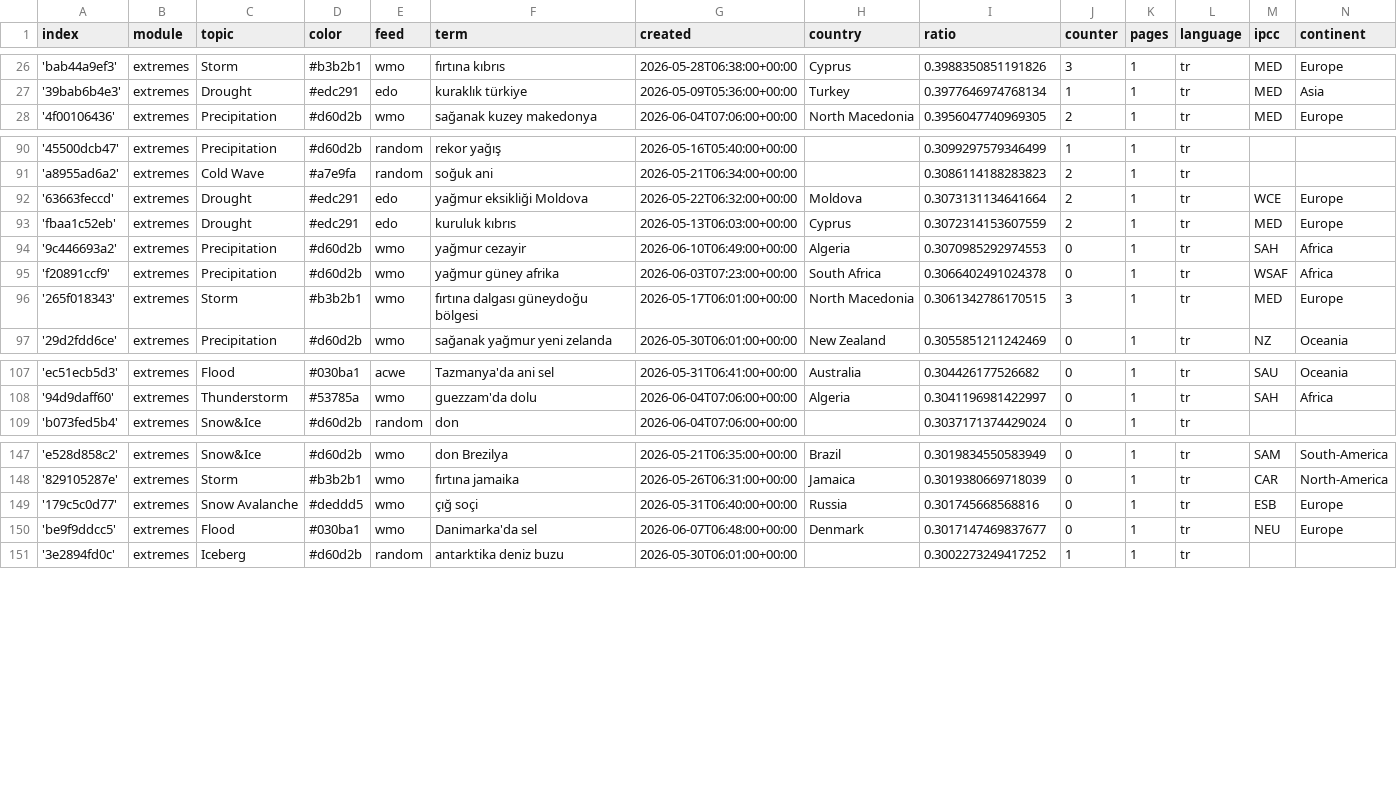
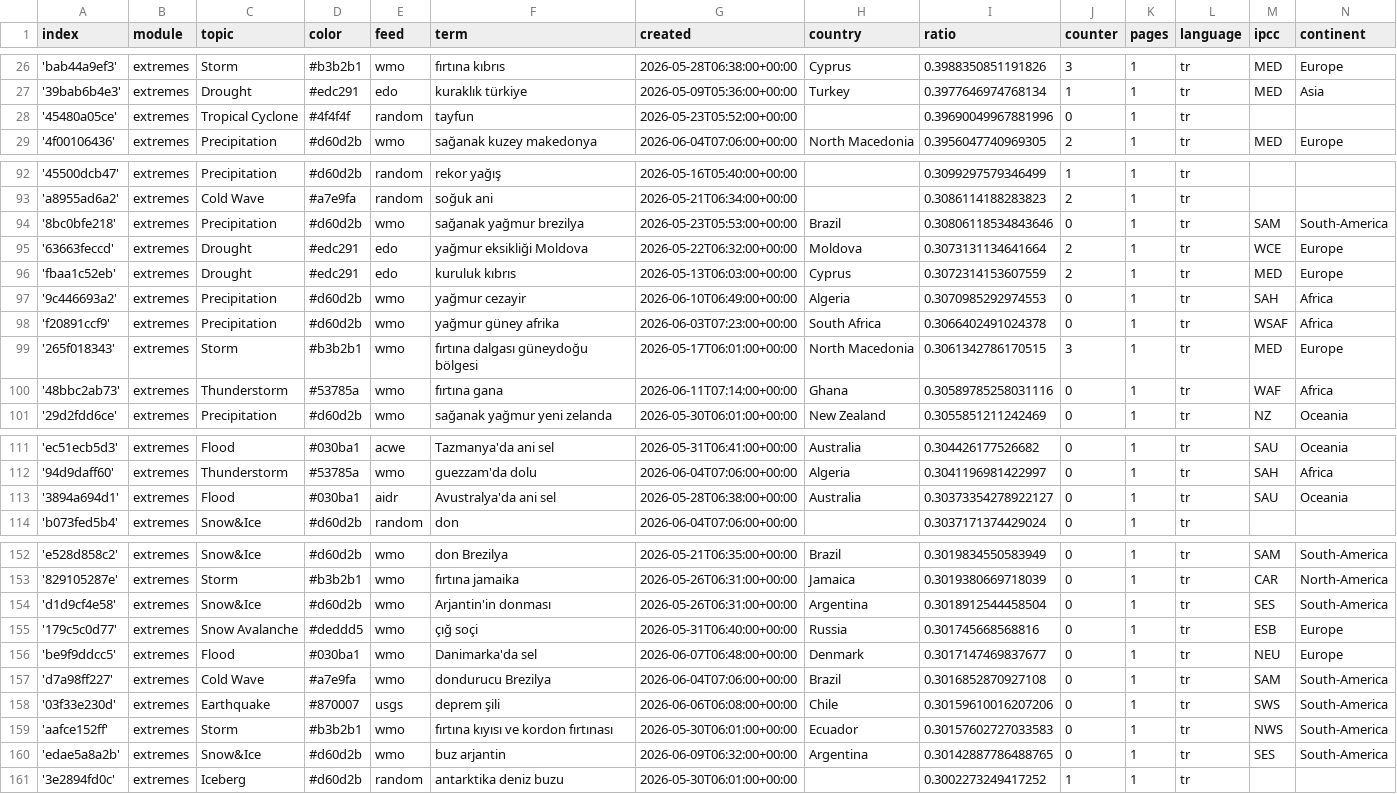
Before and after one commit to jannikdo28-news/TurkishExtremes, a CSV file: terms.csv, drawn as a sheet; only a part is shown, gaps mark what is left out; the diff covers the shown part only; the diff names each change by its address in the sheet, - before the commit and + after, or states it on an @@ line.

Commit message:
Commit from GitHub Actions (import:0.0)

```diff
--- a/terms.csv
+++ b/terms.csv
+row 28: '45480a05ce' | extremes | Tropical Cyclone | #4f4f4f | random | tayfun | 2026-05-23T05:52:00+00:00 |  | 0.39690049967881996 | 0 | 1 | tr
+row 94: '8bc0bfe218' | extremes | Precipitation | #d60d2b | wmo | sağanak yağmur brezilya | 2026-05-23T05:53:00+00:00 | Brazil | 0.30806118534843646 | 0 | 1 | tr | SAM | South-America
+row 100: '48bbc2ab73' | extremes | Thunderstorm | #53785a | wmo | fırtına gana | 2026-06-11T07:14:00+00:00 | Ghana | 0.30589785258031116 | 0 | 1 | tr | WAF | Africa
+row 113: '3894a694d1' | extremes | Flood | #030ba1 | aidr | Avustralya'da ani sel | 2026-05-28T06:38:00+00:00 | Australia | 0.30373354278922127 | 0 | 1 | tr | SAU | Oceania
+row 154: 'd1d9cf4e58' | extremes | Snow&Ice | #d60d2b | wmo | Arjantin'in donması | 2026-05-26T06:31:00+00:00 | Argentina | 0.3018912544458504 | 0 | 1 | tr | SES | South-America
+row 157: 'd7a98ff227' | extremes | Cold Wave | #a7e9fa | wmo | dondurucu Brezilya | 2026-06-04T07:06:00+00:00 | Brazil | 0.3016852870927108 | 0 | 1 | tr | SAM | South-America
+row 158: '03f33e230d' | extremes | Earthquake | #870007 | usgs | deprem şili | 2026-06-06T06:08:00+00:00 | Chile | 0.30159610016207206 | 0 | 1 | tr | SWS | South-America
+row 159: 'aafce152ff' | extremes | Storm | #b3b2b1 | wmo | fırtına kıyısı ve kordon fırtınası | 2026-05-30T06:01:00+00:00 | Ecuador | 0.30157602727033583 | 0 | 1 | tr | NWS | South-America
+row 160: 'edae5a8a2b' | extremes | Snow&Ice | #d60d2b | wmo | buz arjantin | 2026-06-09T06:32:00+00:00 | Argentina | 0.30142887786488765 | 0 | 1 | tr | SES | South-America
```
Also changed, not shown: 1 added row elsewhere in this file.
